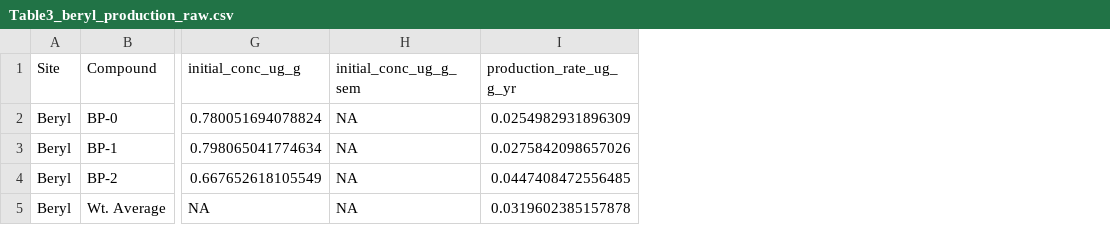
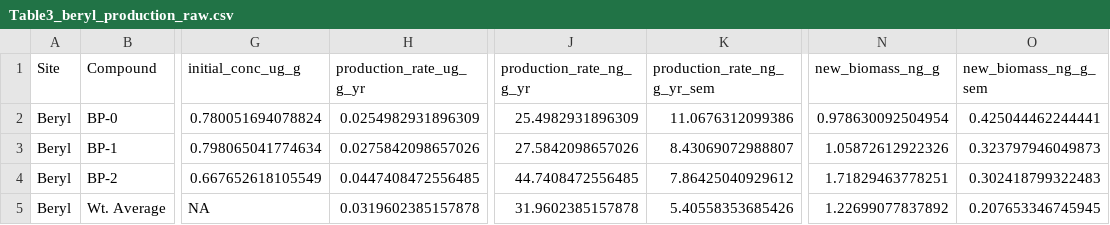
Before and after one commit to carolynnharris/Hotspring_Lipid_SIP, a CSV file: summary_tables/Table3_beryl_production_raw.csv, drawn as a sheet; only a part is shown, gaps mark what is left out; removed rows and columns are numbered as before the commit, all else as after; the diff names each change by its address in the sheet, - before the commit and + after, or states it on an @@ line.

```diff
--- a/summary_tables/Table3_beryl_production_raw.csv
+++ b/summary_tables/Table3_beryl_production_raw.csv
-column H (initial_conc_ug_g_sem), rows 2-5: all NA
+column J (production_rate_ng_g_yr), rows 2-5: 25.4982931896309 | 27.5842098657026 | 44.7408472556485 | 31.9602385157878
+column K (production_rate_ng_g_yr_sem), rows 2-5: 11.0676312099386 | 8.43069072988807 | 7.86425040929612 | 5.40558353685426
+column N (new_biomass_ng_g), rows 2-5: 0.978630092504954 | 1.05872612922326 | 1.71829463778251 | 1.22699077837892
+column O (new_biomass_ng_g_sem), rows 2-5: 0.425044462244441 | 0.323797946049873 | 0.302418799322483 | 0.207653346745945
```
Also changed, not shown: summary_tables/LHSIP_Summary_Table.csv, summary_tables/Table2_growth_summary_by_timepoint.csv, 22 other files.
